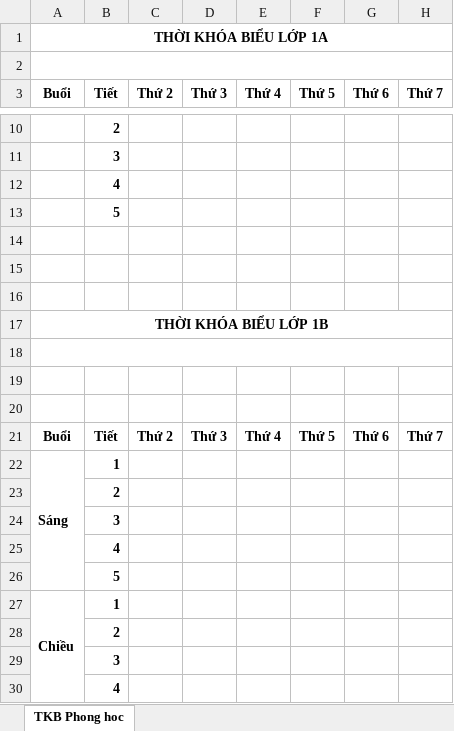
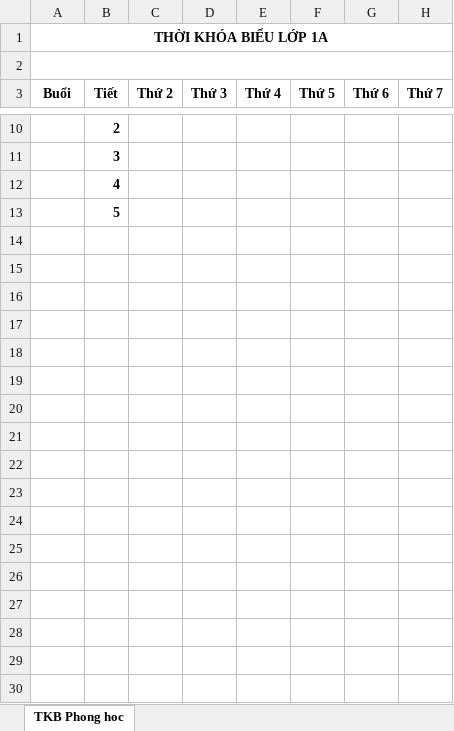
Before and after one commit to Kirito223/tkb, an Excel workbook: public/export/tkblophoc.xlsx, sheet TKB Phong hoc, drawn as a sheet; only a part is shown, gaps mark what is left out; values as stored, in another font and other column widths than the file's, no borders; the diff covers the shown part only; the diff names each change by its address in the sheet, - before the commit and + after, or states it on an @@ line.

```diff
--- a/public/export/tkblophoc.xlsx (sheet TKB Phong hoc)
+++ b/public/export/tkblophoc.xlsx (sheet TKB Phong hoc)
-row 14: (empty)
-row 15: (empty)
-row 16: (empty)
-row 17: THỜI KHÓA BIỂU LỚP 1B
-row 18: (empty)
-row 19: (empty)
-row 20: (empty)
-row 21: Buổi | Tiết | Thứ 2 | Thứ 3 | Thứ 4 | Thứ 5 | Thứ 6 | Thứ 7
-row 22: Sáng | 1
-row 23:  | 2
-row 24:  | 3
-row 25:  | 4
-row 26:  | 5
-row 27: Chiều | 1
-row 28:  | 2
-row 29:  | 3
-row 30:  | 4
```
Also changed, not shown: 145 removed rows elsewhere in this sheet, public/export/phòng nhạc.xlsx, public/export/thoikhoabieutruong.xlsx, 8 other files.
